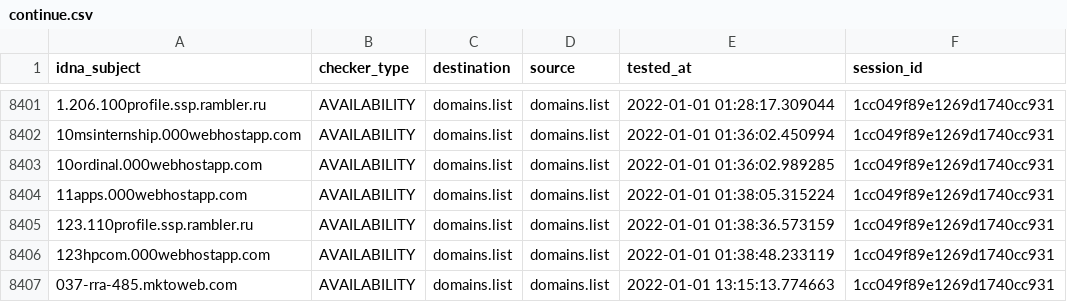
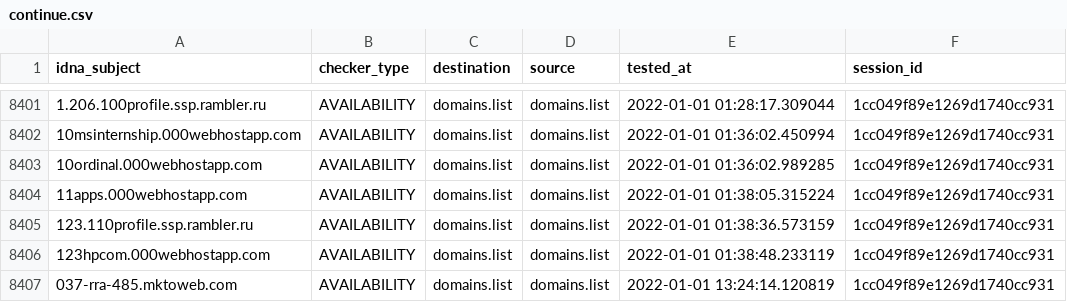
Before and after one commit to Ultimate-Hosts-Blacklist/lightswitch05_hosts_ads-and-tracking-extended, a CSV file: output/domains.list/continue.csv, drawn as a sheet; only a part is shown, gaps mark what is left out.

```diff
--- a/output/domains.list/continue.csv
+++ b/output/domains.list/continue.csv
@@ -8406,2 +8406,2 @@ idna_subject,checker_type,destination,source,tested_at,session_id
 123hpcom.000webhostapp.com,AVAILABILITY,domains.list,domains.list,2022-01-01 01:38:48.233119,1cc049f89e1269d1740cc931
-037-rra-485.mktoweb.com,AVAILABILITY,domains.list,domains.list,2022-01-01 13:15:13.774663,1cc049f89e1269d1740cc931
+037-rra-485.mktoweb.com,AVAILABILITY,domains.list,domains.list,2022-01-01 13:24:14.120819,1cc049f89e1269d1740cc931
```
Also changed, not shown: 4 other files.
